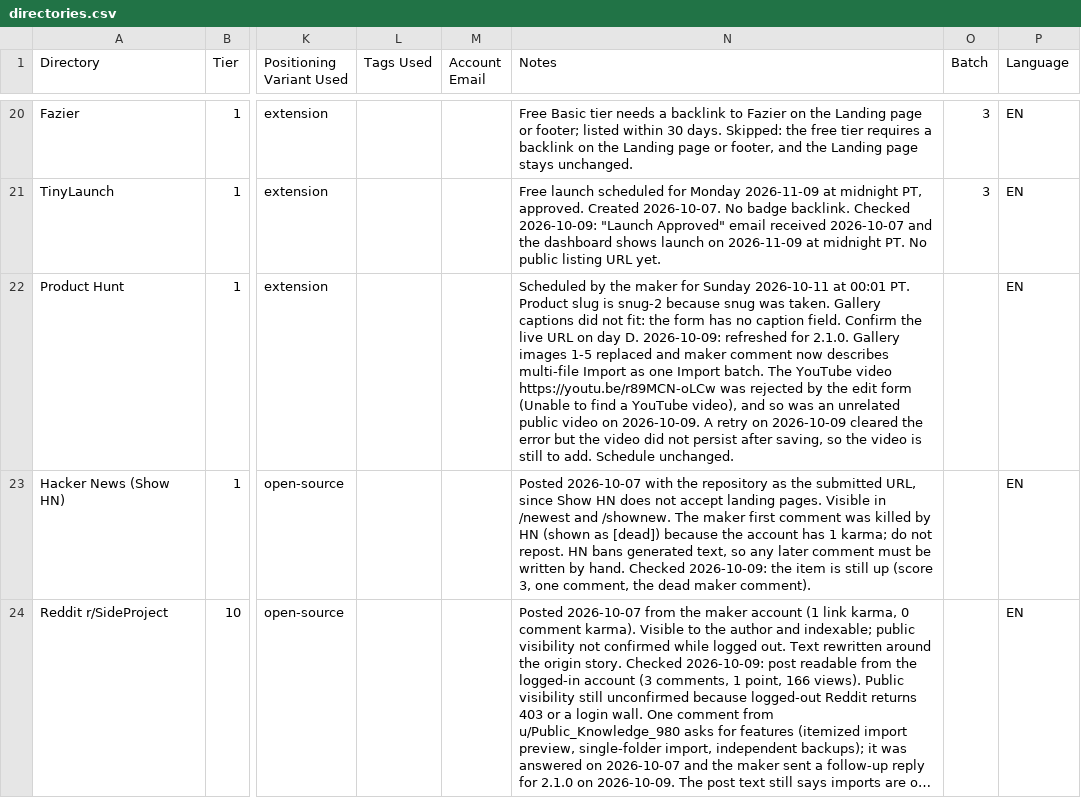
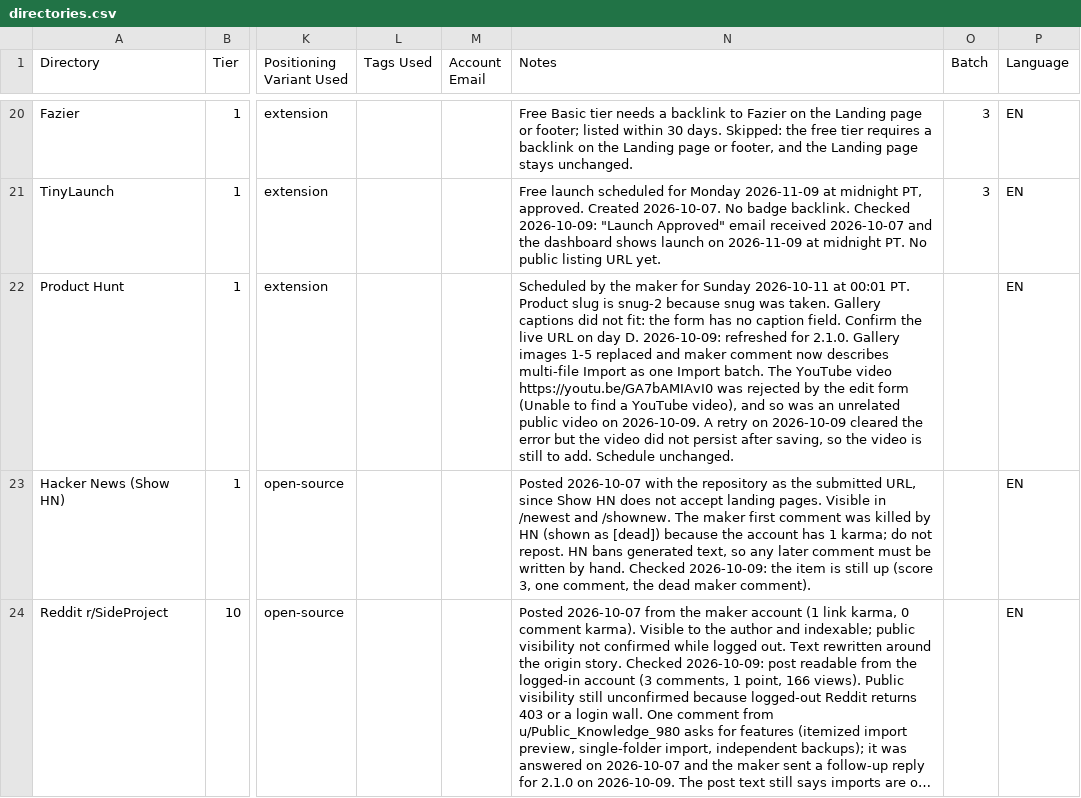
Before and after one commit to AndryOre/snug, a CSV file: docs/launch/directories.csv, drawn as a sheet; only a part is shown, gaps mark what is left out; long unchanged cells end in …; the diff covers the shown part only; the diff names each change by its address in the sheet, - before the commit and + after, or states it on an @@ line.

Commit message:
chore: 🔧 point to the 2.2.0 promo videos (#213)
- Replaced the ten promo video ids in the landing, its e2e test and docs
- The previous videos are now unlisted so existing embeds keep working

```diff
--- a/docs/launch/directories.csv
+++ b/docs/launch/directories.csv
-N22 (Notes): …YouTube video https://youtu.be/r89MCN-oLCw was rejected…
+N22 (Notes): …YouTube video https://youtu.be/GA7bAMIAvI0 was rejected…
```
Also changed, not shown: 2 edited cells elsewhere in this file, 6 other files.
